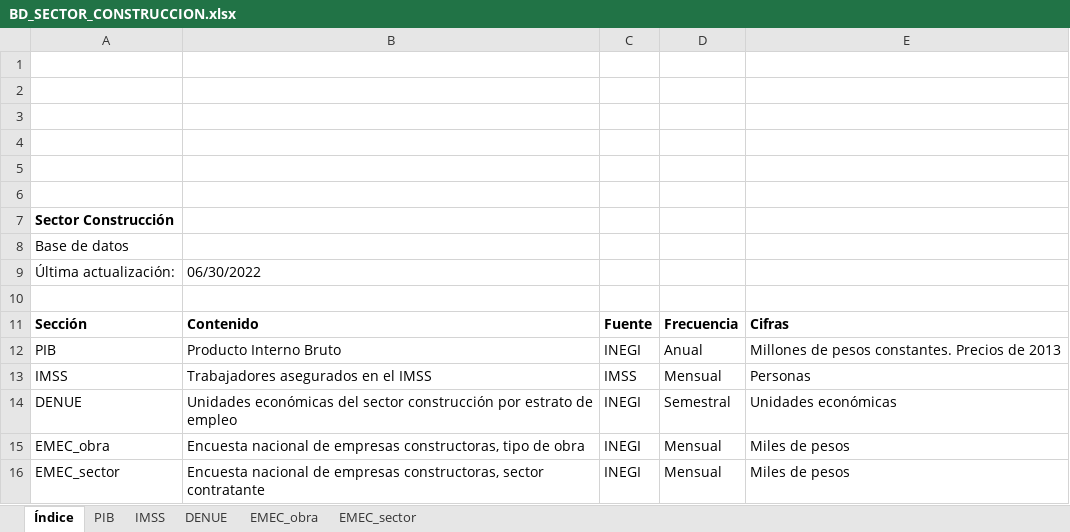
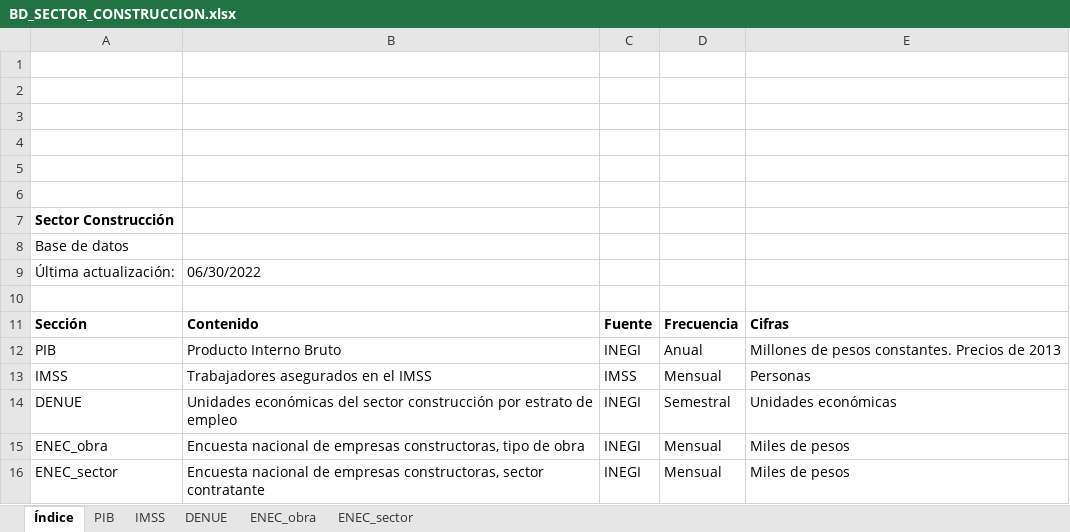
Before and after one commit to DIEEF/SEJ, an Excel workbook: sej_datos/BD_SECTOR_CONSTRUCCION.xlsx, sheet Índice, drawn as a sheet; values as stored, in another font and other column widths than the file's, no borders; charts and pictures not drawn; the diff names each change by its address in the sheet, - before the commit and + after, or states it on an @@ line.

Commit message:
update

```diff
--- a/sej_datos/BD_SECTOR_CONSTRUCCION.xlsx (sheet Índice)
+++ b/sej_datos/BD_SECTOR_CONSTRUCCION.xlsx (sheet Índice)
-sheet tab: EMEC_obra
+sheet tab: ENEC_obra
-sheet tab: EMEC_sector
+sheet tab: ENEC_sector
-A15: EMEC_obra
+A15: ENEC_obra
-A16: EMEC_sector
+A16: ENEC_sector
```
Also changed, not shown: charts or pictures.
